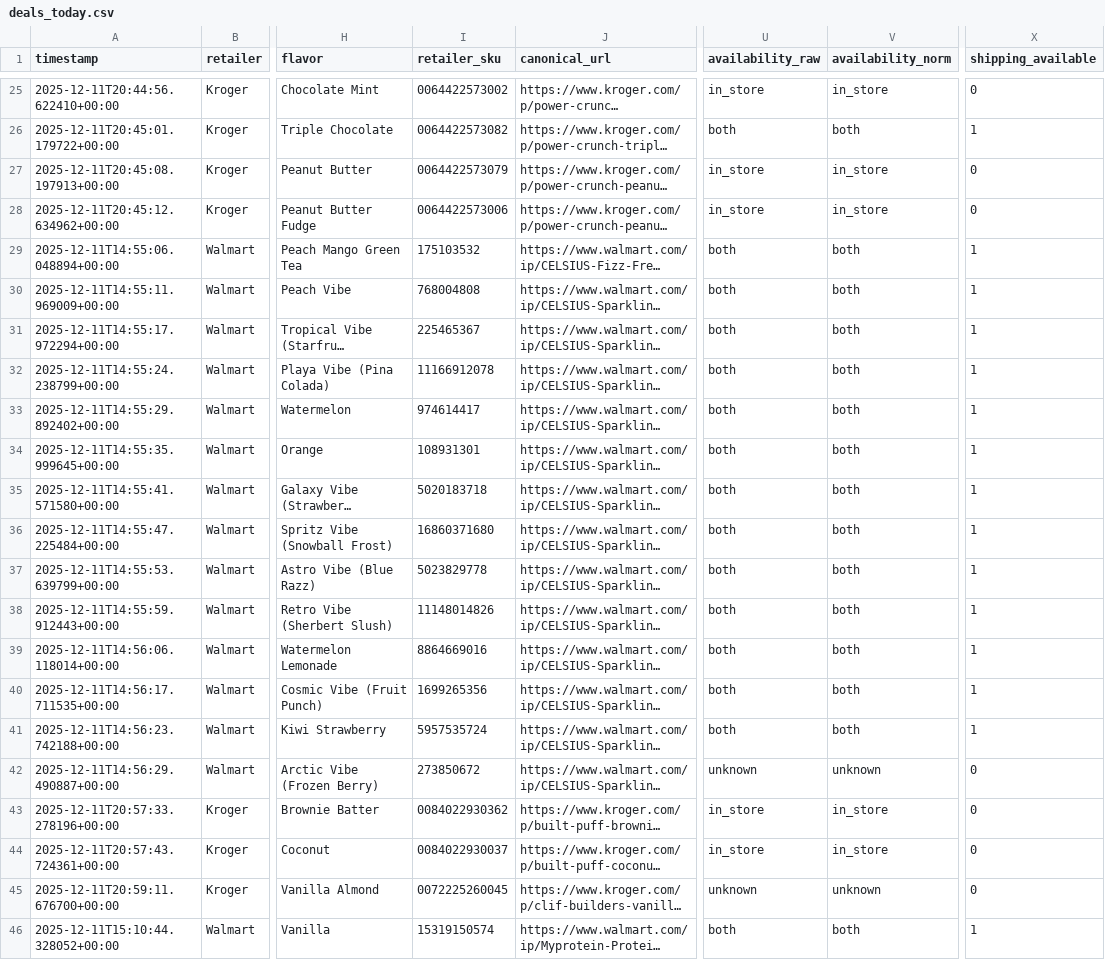
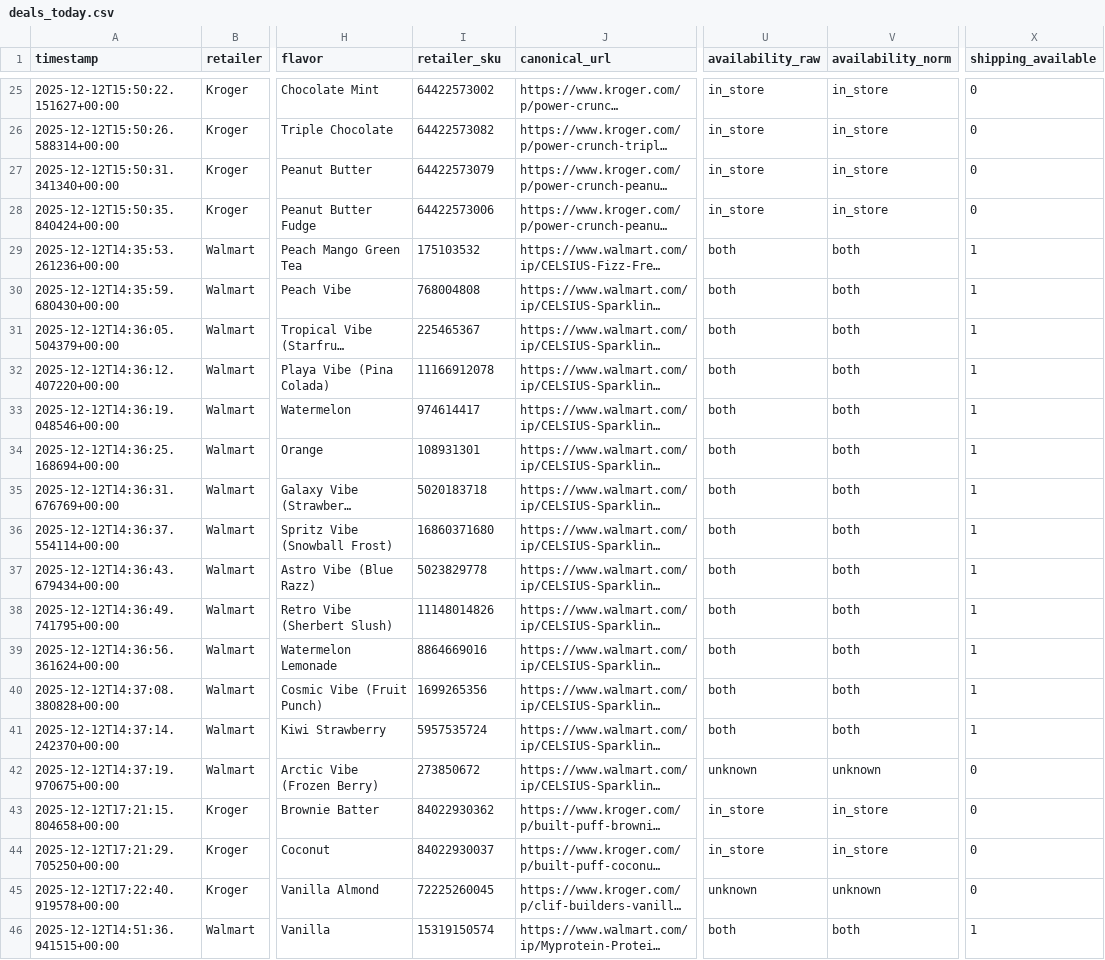
Before and after one commit to mitchellgmoore/snackbuddy-deals, a CSV file: deals_today.csv, drawn as a sheet; only a part is shown, gaps mark what is left out; long unchanged cells end in …; the diff covers the shown part only; the diff names each change by its address in the sheet, - before the commit and + after, or states it on an @@ line.

```diff
--- a/deals_today.csv
+++ b/deals_today.csv
-A25 (timestamp): 2025-12-11T20:44:56.622410+00:00
+A25 (timestamp): 2025-12-12T15:50:22.151627+00:00
-I25 (retailer_sku): 0064422573002
+I25 (retailer_sku): 64422573002
-A26 (timestamp): 2025-12-11T20:45:01.179722+00:00
+A26 (timestamp): 2025-12-12T15:50:26.588314+00:00
-I26 (retailer_sku): 0064422573082
+I26 (retailer_sku): 64422573082
-U26 (availability_raw): both
+U26 (availability_raw): in_store
-V26 (availability_norm): both
+V26 (availability_norm): in_store
-X26 (shipping_available): 1
+X26 (shipping_available): 0
-A27 (timestamp): 2025-12-11T20:45:08.197913+00:00
+A27 (timestamp): 2025-12-12T15:50:31.341340+00:00
-I27 (retailer_sku): 0064422573079
+I27 (retailer_sku): 64422573079
-A28 (timestamp): 2025-12-11T20:45:12.634962+00:00
+A28 (timestamp): 2025-12-12T15:50:35.840424+00:00
-I28 (retailer_sku): 0064422573006
+I28 (retailer_sku): 64422573006
-A29 (timestamp): 2025-12-11T14:55:06.048894+00:00
+A29 (timestamp): 2025-12-12T14:35:53.261236+00:00
-A30 (timestamp): 2025-12-11T14:55:11.969009+00:00
+A30 (timestamp): 2025-12-12T14:35:59.680430+00:00
-A31 (timestamp): 2025-12-11T14:55:17.972294+00:00
+A31 (timestamp): 2025-12-12T14:36:05.504379+00:00
-A32 (timestamp): 2025-12-11T14:55:24.238799+00:00
+A32 (timestamp): 2025-12-12T14:36:12.407220+00:00
-A33 (timestamp): 2025-12-11T14:55:29.892402+00:00
+A33 (timestamp): 2025-12-12T14:36:19.048546+00:00
-A34 (timestamp): 2025-12-11T14:55:35.999645+00:00
+A34 (timestamp): 2025-12-12T14:36:25.168694+00:00
-A35 (timestamp): 2025-12-11T14:55:41.571580+00:00
+A35 (timestamp): 2025-12-12T14:36:31.676769+00:00
-A36 (timestamp): 2025-12-11T14:55:47.225484+00:00
+A36 (timestamp): 2025-12-12T14:36:37.554114+00:00
-A37 (timestamp): 2025-12-11T14:55:53.639799+00:00
+A37 (timestamp): 2025-12-12T14:36:43.679434+00:00
-A38 (timestamp): 2025-12-11T14:55:59.912443+00:00
+A38 (timestamp): 2025-12-12T14:36:49.741795+00:00
-A39 (timestamp): 2025-12-11T14:56:06.118014+00:00
+A39 (timestamp): 2025-12-12T14:36:56.361624+00:00
-A40 (timestamp): 2025-12-11T14:56:17.711535+00:00
+A40 (timestamp): 2025-12-12T14:37:08.380828+00:00
-A41 (timestamp): 2025-12-11T14:56:23.742188+00:00
+A41 (timestamp): 2025-12-12T14:37:14.242370+00:00
-A42 (timestamp): 2025-12-11T14:56:29.490887+00:00
+A42 (timestamp): 2025-12-12T14:37:19.970675+00:00
-A43 (timestamp): 2025-12-11T20:57:33.278196+00:00
+A43 (timestamp): 2025-12-12T17:21:15.804658+00:00
-I43 (retailer_sku): 0084022930362
+I43 (retailer_sku): 84022930362
-A44 (timestamp): 2025-12-11T20:57:43.724361+00:00
+A44 (timestamp): 2025-12-12T17:21:29.705250+00:00
-I44 (retailer_sku): 0084022930037
+I44 (retailer_sku): 84022930037
-A45 (timestamp): 2025-12-11T20:59:11.676700+00:00
+A45 (timestamp): 2025-12-12T17:22:40.919578+00:00
-I45 (retailer_sku): 0072225260045
+I45 (retailer_sku): 72225260045
-A46 (timestamp): 2025-12-11T15:10:44.328052+00:00
+A46 (timestamp): 2025-12-12T14:51:36.941515+00:00
```
Also changed, not shown: 140 edited cells elsewhere in this file, 2 other files.
